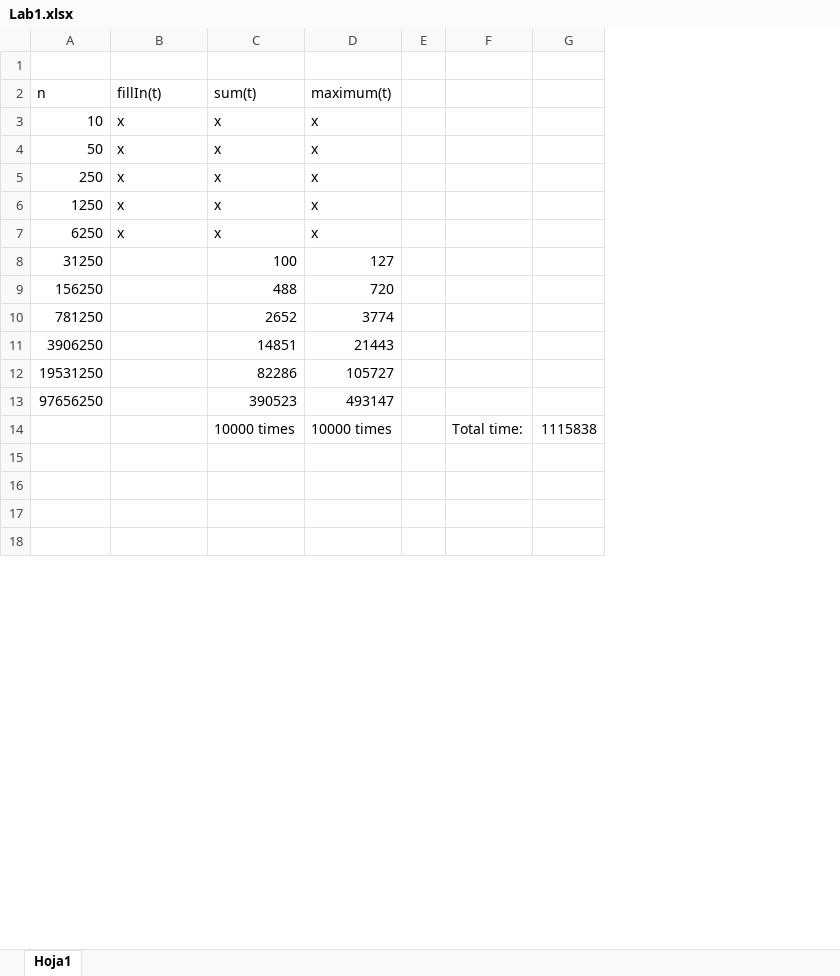
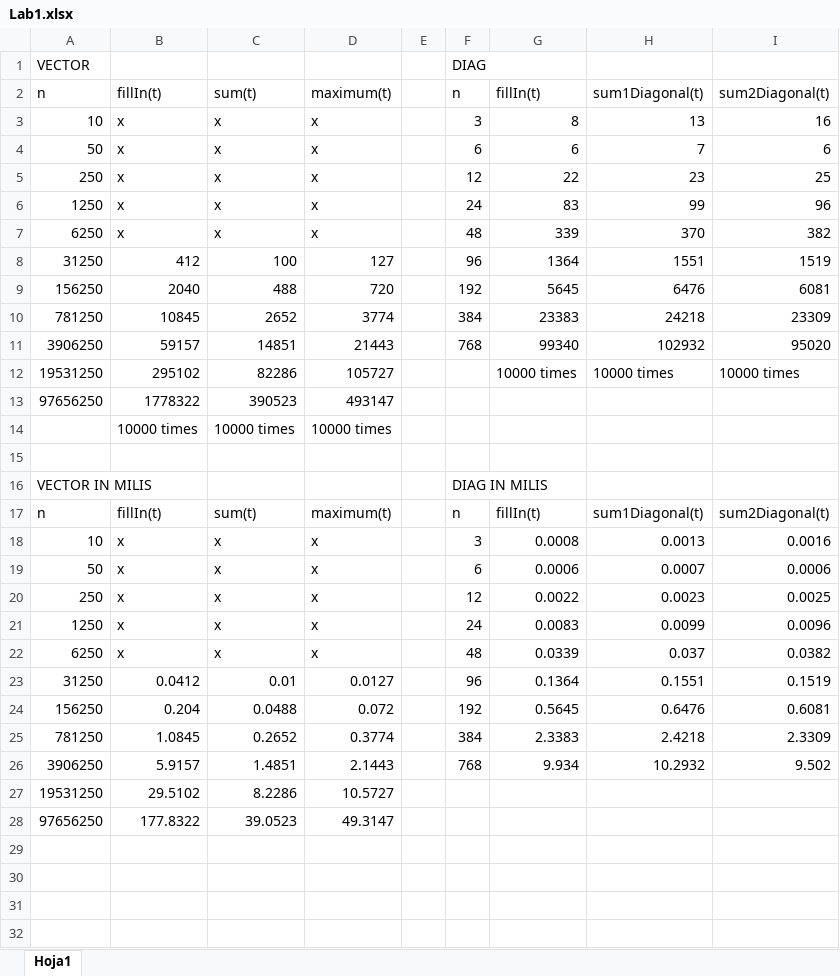
Before and after one commit to SergioFaya/Algorithimics, an Excel workbook: Lab1.xlsx, sheet Hoja1, drawn as a sheet; only a part is shown; values as stored, in another font and other column widths than the file's, no borders; charts and pictures not drawn; removed rows and columns are numbered as before the commit, all else as after; the diff covers the shown part only; the diff names each change by its address in the sheet, - before the commit and + after, or states it on an @@ line.

Commit message:
Lab1 project and excel finished

```diff
--- a/Lab1.xlsx (sheet Hoja1)
+++ b/Lab1.xlsx (sheet Hoja1)
-column F, row 14: Total time:
-column G, row 14: 1115838
+column F, rows 1-11: DIAG | n | 3 | 6 | 12 | 24 | 48 | 96 | 192 | 384 | 768
+column G, rows 2-12: fillIn(t) | 8 | 6 | 22 | 83 | 339 | 1364 | 5645 | 23383 | 99340 | 10000 times
+column H, rows 2-12: sum1Diagonal(t) | 13 | 7 | 23 | 99 | 370 | 1551 | 6476 | 24218 | 102932 | 10000 times
+column I, rows 2-12: sum2Diagonal(t) | 16 | 6 | 25 | 96 | 382 | 1519 | 6081 | 23309 | 95020 | 10000 times
-row 1: (empty)
+row 1: VECTOR |  |  |  |  | DIAG
-B8: (empty)
+B8: 412
-B9: (empty)
+B9: 2040
-B10: (empty)
+B10: 10845
-B11: (empty)
+B11: 59157
-B12: (empty)
+B12: 295102
-B13: (empty)
+B13: 1778322
-B14: (empty)
+B14: 10000 times
+row 15: (empty)
+row 16: VECTOR IN MILIS |  |  |  |  | DIAG IN MILIS
+row 17: n | fillIn(t) | sum(t) | maximum(t) |  | n | fillIn(t) | sum1Diagonal(t) | sum2Diagonal(t)
+row 18: 10 | x | x | x |  | 3 | 0.0008 | 0.0013 | 0.0016
+row 19: 50 | x | x | x |  | 6 | 0.0006 | 0.0007 | 0.0006
+row 20: 250 | x | x | x |  | 12 | 0.0022 | 0.0023 | 0.0025
+row 21: 1250 | x | x | x |  | 24 | 0.0083 | 0.0099 | 0.0096
+row 22: 6250 | x | x | x |  | 48 | 0.0339 | 0.037 | 0.0382
+row 23: 31250 | 0.0412 | 0.01 | 0.0127 |  | 96 | 0.1364 | 0.1551 | 0.1519
+row 24: 156250 | 0.204 | 0.0488 | 0.072 |  | 192 | 0.5645 | 0.6476 | 0.6081
+row 25: 781250 | 1.0845 | 0.2652 | 0.3774 |  | 384 | 2.3383 | 2.4218 | 2.3309
+row 26: 3906250 | 5.9157 | 1.4851 | 2.1443 |  | 768 | 9.934 | 10.2932 | 9.502
+row 27: 19531250 | 29.5102 | 8.2286 | 10.5727
+row 28: 97656250 | 177.8322 | 39.0523 | 49.3147
```
Also changed, not shown: 5 added rows, 3 removed rows and 33 edited cells elsewhere in this sheet, charts or pictures, 5 other files.
